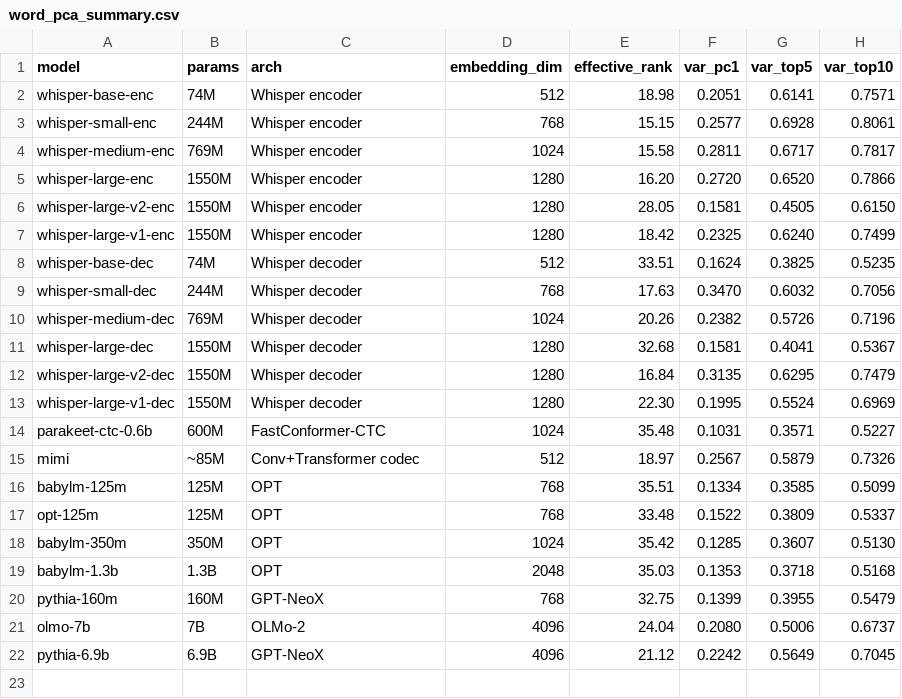
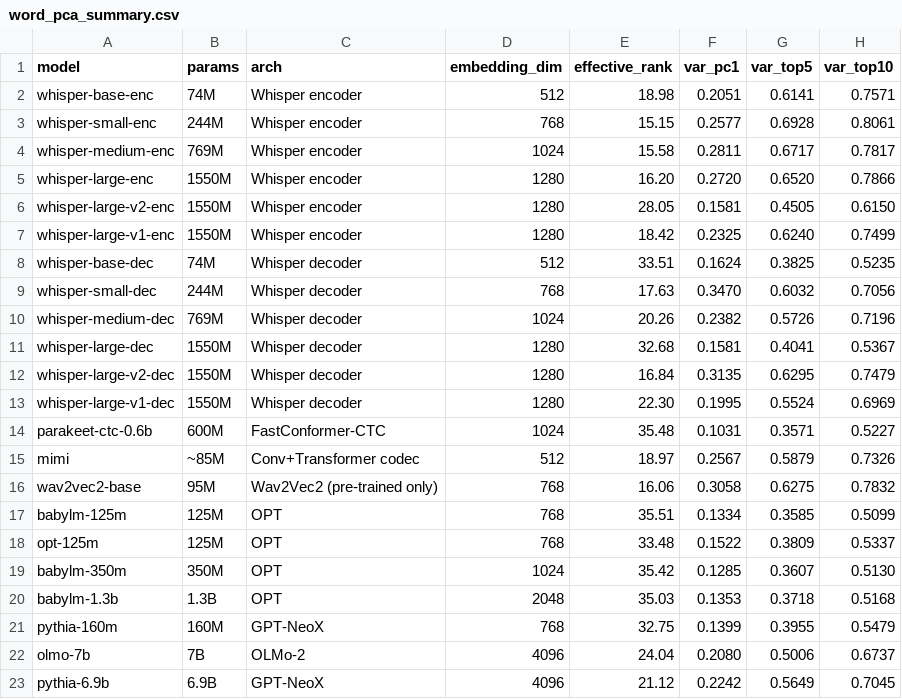
Before and after one commit to znhoughton/UGE-audio-text-models, a CSV file: WordData/word_pca_summary.csv, drawn as a sheet; the diff names each change by its address in the sheet, - before the commit and + after, or states it on an @@ line.

```diff
--- a/WordData/word_pca_summary.csv
+++ b/WordData/word_pca_summary.csv
+row 16: wav2vec2-base | 95M | Wav2Vec2 (pre-trained only) | 768 | 16.06 | 0.3058 | 0.6275 | 0.7832
```
Also changed, not shown: WordData/word_cka_matrix.csv, WordData/word_cka_minibatch_std.csv, 54 other files.
